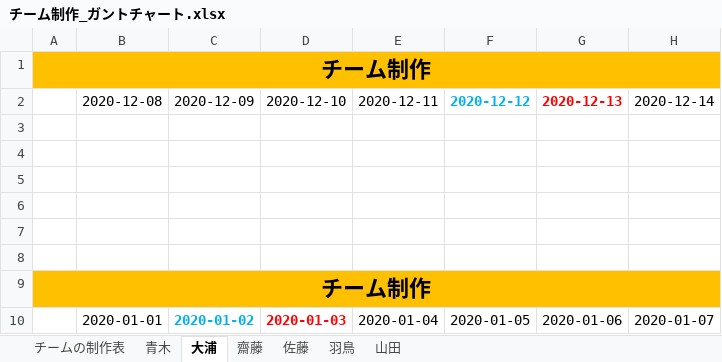
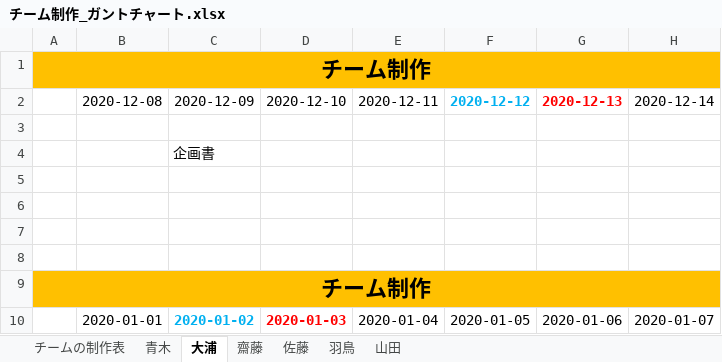
Before and after one commit to Saitouyukihiro/3DGame_Progress, an Excel workbook: チーム制作_ガントチャート.xlsx, sheet 大浦, drawn as a sheet; only a part is shown; values as stored, in another font and other column widths than the file's, no borders; the diff names each change by its address in the sheet, - before the commit and + after, or states it on an @@ line.

Commit message:
2020/12/09/10:58 進捗更新

```diff
--- a/チーム制作_ガントチャート.xlsx (sheet 大浦)
+++ b/チーム制作_ガントチャート.xlsx (sheet 大浦)
-C4: (empty)
+C4: 企画書
```
